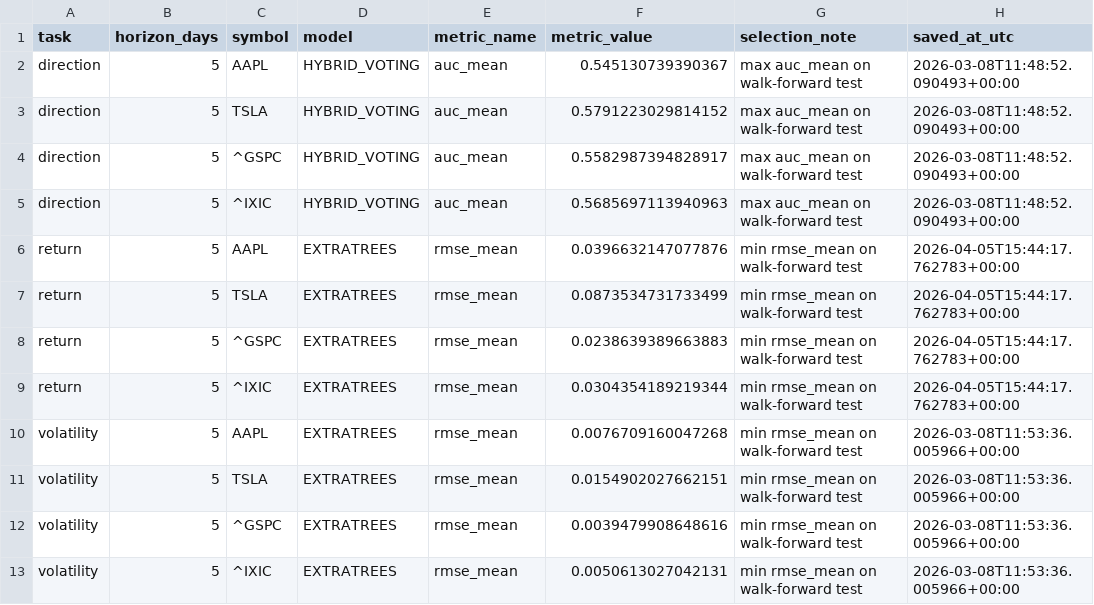
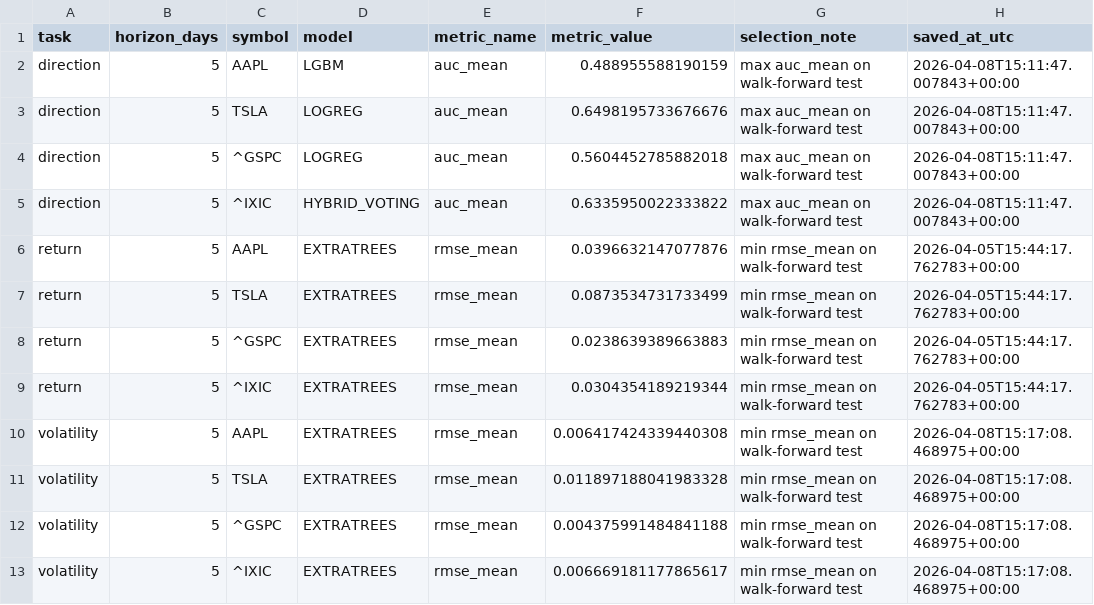
Before and after one commit to Asad600-star/Master_of_Degree, a CSV file: artifacts/model_registry_k5.csv, drawn as a sheet.

```diff
--- a/artifacts/model_registry_k5.csv
+++ b/artifacts/model_registry_k5.csv
@@ -1,6 +1,6 @@
 task,horizon_days,symbol,model,metric_name,metric_value,selection_note,saved_at_utc
-direction,5,AAPL,HYBRID_VOTING,auc_mean,0.545130739390367,max auc_mean on walk-forward test,2026-03-08T11:48:52.090493+00:00
-direction,5,TSLA,HYBRID_VOTING,auc_mean,0.5791223029814152,max auc_mean on walk-forward test,2026-03-08T11:48:52.090493+00:00
-direction,5,^GSPC,HYBRID_VOTING,auc_mean,0.5582987394828917,max auc_mean on walk-forward test,2026-03-08T11:48:52.090493+00:00
-direction,5,^IXIC,HYBRID_VOTING,auc_mean,0.5685697113940963,max auc_mean on walk-forward test,2026-03-08T11:48:52.090493+00:00
+direction,5,AAPL,LGBM,auc_mean,0.488955588190159,max auc_mean on walk-forward test,2026-04-08T15:11:47.007843+00:00
+direction,5,TSLA,LOGREG,auc_mean,0.6498195733676676,max auc_mean on walk-forward test,2026-04-08T15:11:47.007843+00:00
+direction,5,^GSPC,LOGREG,auc_mean,0.5604452785882018,max auc_mean on walk-forward test,2026-04-08T15:11:47.007843+00:00
+direction,5,^IXIC,HYBRID_VOTING,auc_mean,0.6335950022333822,max auc_mean on walk-forward test,2026-04-08T15:11:47.007843+00:00
 return,5,AAPL,EXTRATREES,rmse_mean,0.0396632147077876,min rmse_mean on walk-forward test,2026-04-05T15:44:17.762783+00:00
@@ -9,5 +9,5 @@ return,5,^GSPC,EXTRATREES,rmse_mean,0.0238639389663883,min rmse_mean on walk-for
 return,5,^IXIC,EXTRATREES,rmse_mean,0.0304354189219344,min rmse_mean on walk-forward test,2026-04-05T15:44:17.762783+00:00
-volatility,5,AAPL,EXTRATREES,rmse_mean,0.0076709160047268,min rmse_mean on walk-forward test,2026-03-08T11:53:36.005966+00:00
-volatility,5,TSLA,EXTRATREES,rmse_mean,0.0154902027662151,min rmse_mean on walk-forward test,2026-03-08T11:53:36.005966+00:00
-volatility,5,^GSPC,EXTRATREES,rmse_mean,0.0039479908648616,min rmse_mean on walk-forward test,2026-03-08T11:53:36.005966+00:00
-volatility,5,^IXIC,EXTRATREES,rmse_mean,0.0050613027042131,min rmse_mean on walk-forward test,2026-03-08T11:53:36.005966+00:00
+volatility,5,AAPL,EXTRATREES,rmse_mean,0.006417424339440308,min rmse_mean on walk-forward test,2026-04-08T15:17:08.468975+00:00
+volatility,5,TSLA,EXTRATREES,rmse_mean,0.011897188041983328,min rmse_mean on walk-forward test,2026-04-08T15:17:08.468975+00:00
+volatility,5,^GSPC,EXTRATREES,rmse_mean,0.004375991484841188,min rmse_mean on walk-forward test,2026-04-08T15:17:08.468975+00:00
+volatility,5,^IXIC,EXTRATREES,rmse_mean,0.006669181177865617,min rmse_mean on walk-forward test,2026-04-08T15:17:08.468975+00:00
```
Also changed, not shown: artifacts/predictions_latest.csv, 16 other files.
